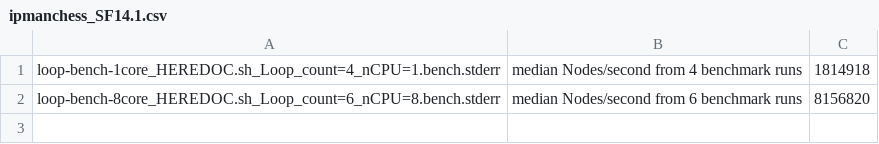
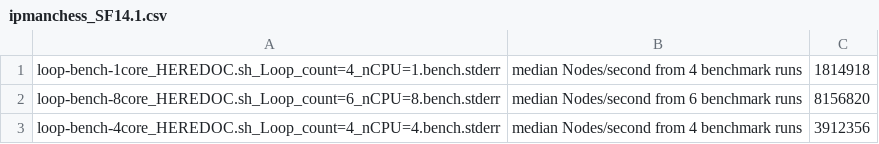
Before and after one commit to ch3cksout/stockfish-baseline, a CSV file: benchmark-info/ipmanchess_SF14.1.csv, drawn as a sheet.

```diff
--- a/benchmark-info/ipmanchess_SF14.1.csv
+++ b/benchmark-info/ipmanchess_SF14.1.csv
@@ -2 +2,2 @@
 "loop-bench-8core_HEREDOC.sh_Loop_count=6_nCPU=8.bench.stderr","median Nodes/second from 6 benchmark runs",  8156820
+"loop-bench-4core_HEREDOC.sh_Loop_count=4_nCPU=4.bench.stderr","median Nodes/second from 4 benchmark runs",  3912356
```
Also changed, not shown: benchmark-info/asmFishL_2017-05-22_bmi2.csv, benchmark-info/stockfish_10.csv, 8 other files.
